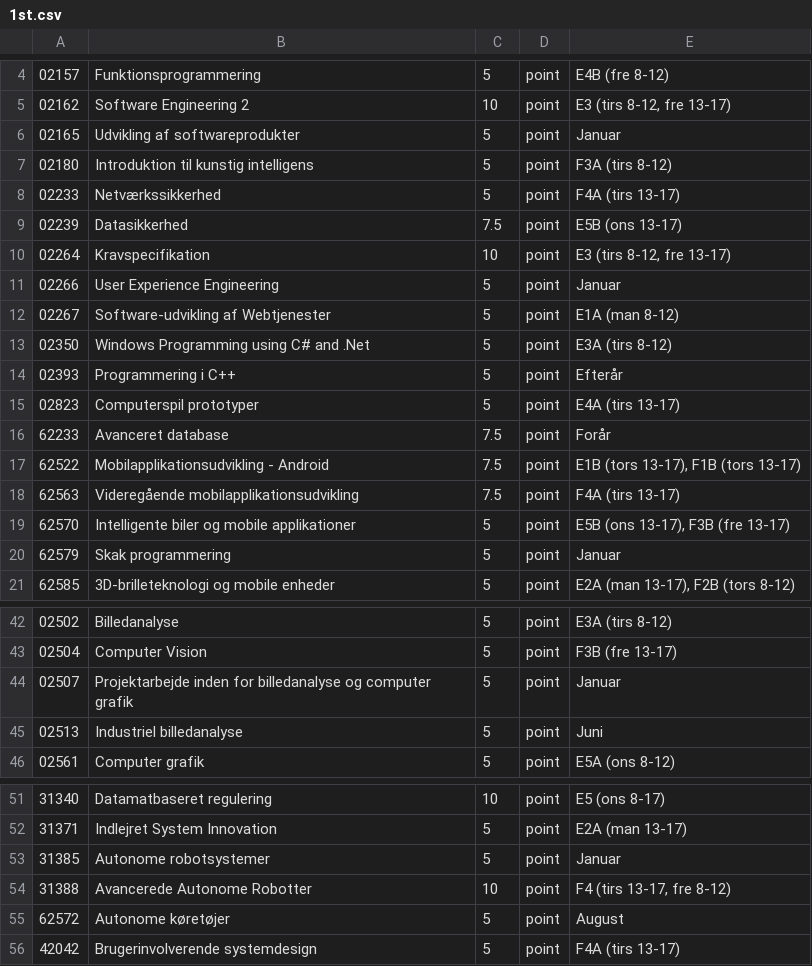
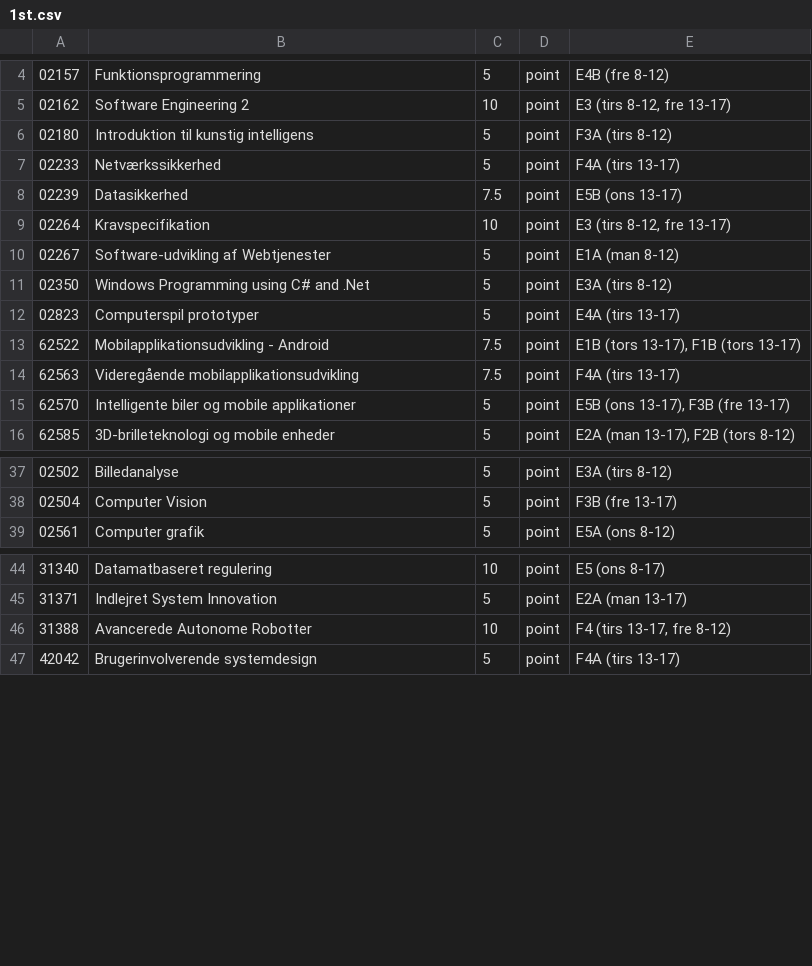
Before and after one commit to Hyllesen/hyllesen.github.io, a CSV file: 1st.csv, drawn as a sheet; only a part is shown, gaps mark what is left out.

Commit message:
Update 1st.csv

```diff
--- a/1st.csv
+++ b/1st.csv
@@ -5,3 +5,2 @@
 02162,Software Engineering 2,10,point,"E3 (tirs 8-12, fre 13-17)"
-02165,Udvikling af softwareprodukter,5,point,Januar
 02180,Introduktion til kunstig intelligens,5,point,F3A (tirs 8-12)
@@ -10,8 +9,5 @@
 02264,Kravspecifikation,10,point,"E3 (tirs 8-12, fre 13-17)"
-02266,User Experience Engineering,5,point,Januar
 02267,Software-udvikling af Webtjenester,5,point,E1A (man 8-12)
 02350,Windows Programming using C# and .Net,5,point,E3A (tirs 8-12)
-02393,Programmering i C++,5,point,Efterår
 02823,Computerspil prototyper,5,point,E4A (tirs 13-17)
-62233,Avanceret database,7.5,point,Forår
 62522,Mobilapplikationsudvikling - Android,7.5,point,"E1B (tors 13-17), F1B (tors 13-17)"
@@ -19,3 +15,2 @@
 62570,Intelligente biler og mobile applikationer,5,point,"E5B (ons 13-17), F3B (fre 13-17)"
-62579,Skak programmering,5,point,Januar
 62585,3D-brilleteknologi og mobile enheder,5,point,"E2A (man 13-17), F2B (tors 8-12)"
@@ -43,4 +38,2 @@
 02504,Computer Vision,5,point,F3B (fre 13-17)
-02507,Projektarbejde inden for billedanalyse og computer grafik,5,point,Januar
-02513,Industriel billedanalyse,5,point,Juni
 02561,Computer grafik,5,point,E5A (ons 8-12)
@@ -52,5 +45,3 @@
 31371,Indlejret System Innovation,5,point,E2A (man 13-17)
-31385,Autonome robotsystemer,5,point,Januar
 31388,Avancerede Autonome Robotter,10,point,"F4 (tirs 13-17, fre 8-12)"
-62572,Autonome køretøjer,5,point,August
 42042,Brugerinvolverende systemdesign,5,point,F4A (tirs 13-17)
```
